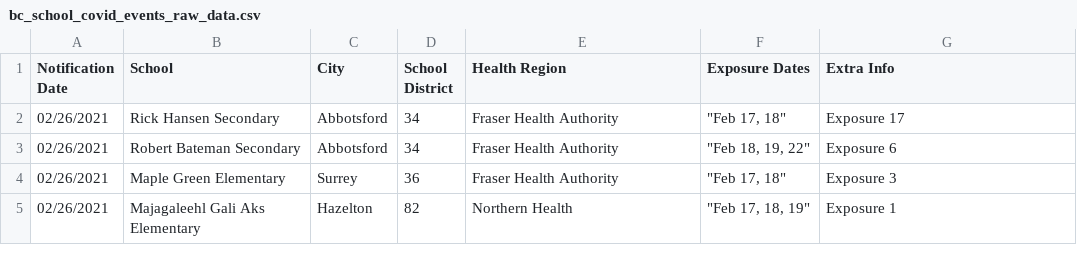
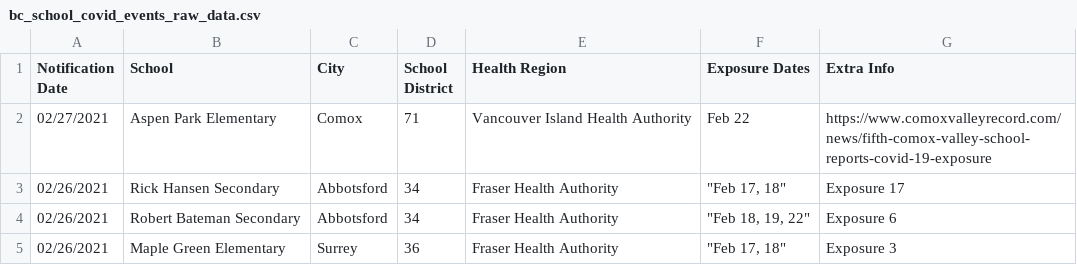
Before and after one commit to spod/bcschoolscoviddata, a CSV file: data/bc_school_covid_events_raw_data.csv, drawn as a sheet; only a part is shown; the shorter side is filled out with more unchanged rows.

```diff
--- a/data/bc_school_covid_events_raw_data.csv
+++ b/data/bc_school_covid_events_raw_data.csv
@@ -1,2 +1,3 @@
 Notification Date,School,City,School District,Health Region,Exposure Dates,Extra Info
+02/27/2021,Aspen Park Elementary,Comox,71,Vancouver Island Health Authority,Feb 22,https://www.comoxvalleyrecord.com/news/fifth-comox-valley-school-reports-covid-19-exposure
 02/26/2021,Rick Hansen Secondary,Abbotsford,34,Fraser Health Authority,"""Feb 17, 18""",Exposure 17
```
Also changed, not shown: data/leaderboard.csv, data/raw_data.csv.
